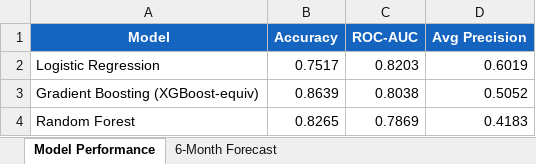
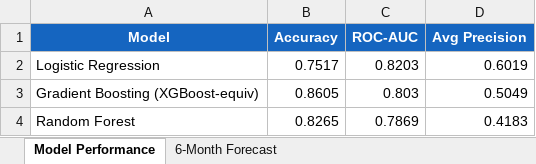
Before and after one commit to Codex610/HR-Analytics-Employee-Attrition-Analysis, an Excel workbook: outputs/summary_report.xlsx, sheet Model Performance, drawn as a sheet; values as stored, in another font and other column widths than the file's, no borders; the diff names each change by its address in the sheet, - before the commit and + after, or states it on an @@ line.

```diff
--- a/outputs/summary_report.xlsx (sheet Model Performance)
+++ b/outputs/summary_report.xlsx (sheet Model Performance)
-B3 (Accuracy): 0.8639
+B3 (Accuracy): 0.8605
-C3 (ROC-AUC): 0.8038
+C3 (ROC-AUC): 0.803
-D3 (Avg Precision): 0.5052
+D3 (Avg Precision): 0.5049
```
Also changed, not shown: 14 other files.
